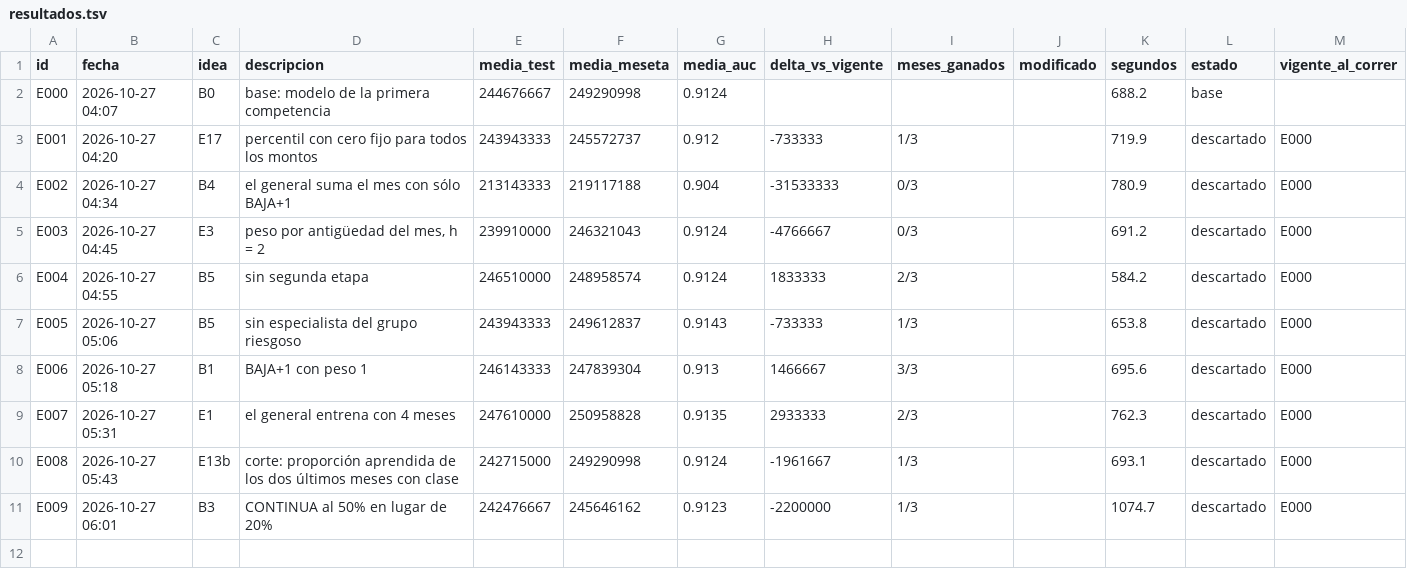
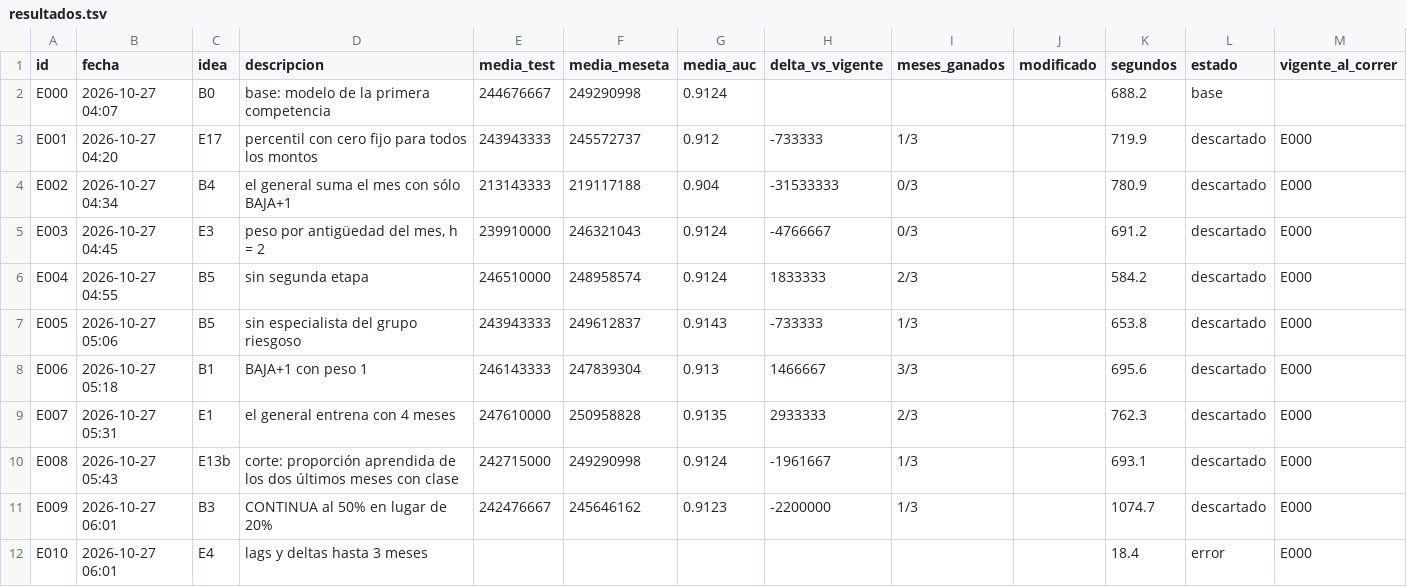
Before and after one commit to emavaldez/expautoresearch, a TSV file: resultados.tsv, drawn as a sheet.

Commit message:
E010: lags y deltas hasta 3 meses (error)

```diff
--- a/resultados.tsv
+++ b/resultados.tsv
@@ -11 +11,2 @@ E008	2026-10-27 05:43	E13b	corte: proporción aprendida de los dos últimos mese
 E009	2026-10-27 06:01	B3	CONTINUA al 50% en lugar de 20%	242476667	245646162	0.9123	-2200000	1/3		1074.7	descartado	E000
+E010	2026-10-27 06:01	E4	lags y deltas hasta 3 meses							18.4	error	E000
```
Also changed, not shown: ideas.tsv, 5 other files.
